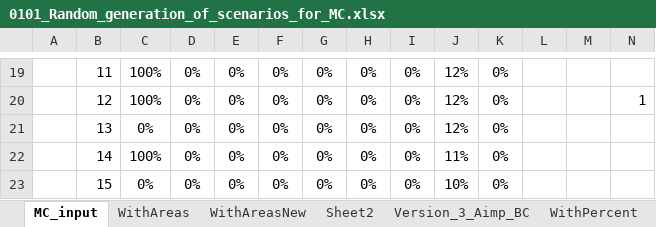
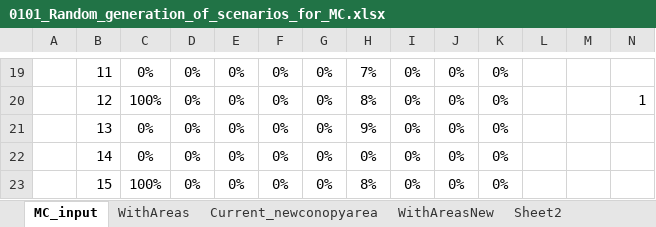
Before and after one commit to AsthaBista/SWMM_MOO, an Excel workbook: 01_Preprocessing/0101_Random_generation_of_scenarios_for_MC.xlsx, sheet MC_input, drawn as a sheet; only a part is shown, gaps mark what is left out; values as stored, in another font and other column widths than the file's, no borders; the diff covers the shown part only; the diff names each change by its address in the sheet, - before the commit and + after, or states it on an @@ line.

```diff
--- a/01_Preprocessing/0101_Random_generation_of_scenarios_for_MC.xlsx (sheet MC_input)
+++ b/01_Preprocessing/0101_Random_generation_of_scenarios_for_MC.xlsx (sheet MC_input)
+sheet tab: Current_newconopyarea
-C19: 100%
+C19: 0%
-H19: 0%
+H19: 7%
-J19:J21: 12%
+J19:J21: 0%
-H20: 0%
+H20: 8%
-H21: 0%
+H21: 9%
-C22: 100%
+C22: 0%
-J22: 11%
+J22: 0%
-C23: 0%
+C23: 100%
-H23: 0%
+H23: 8%
-J23: 10%
+J23: 0%
```
Also changed, not shown: 31 edited cells elsewhere in this sheet, sheet Version_3_Aimp_BC, sheet WithAreasNew, sheet WithAreas, sheet WithPercent, 1 other file.
